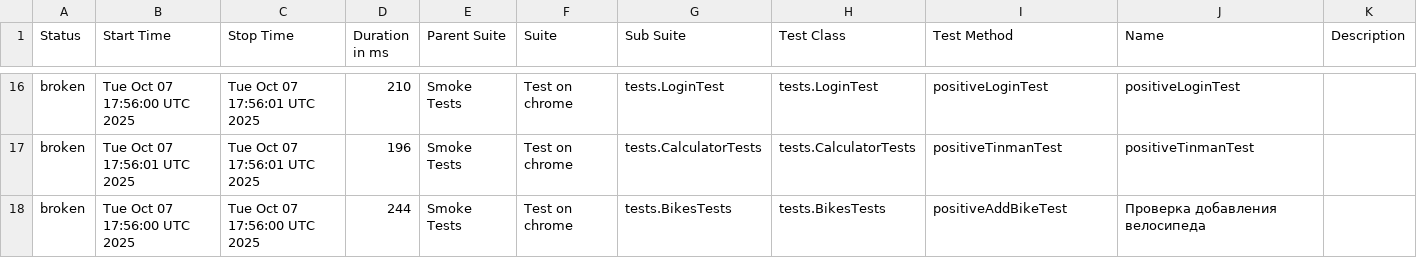
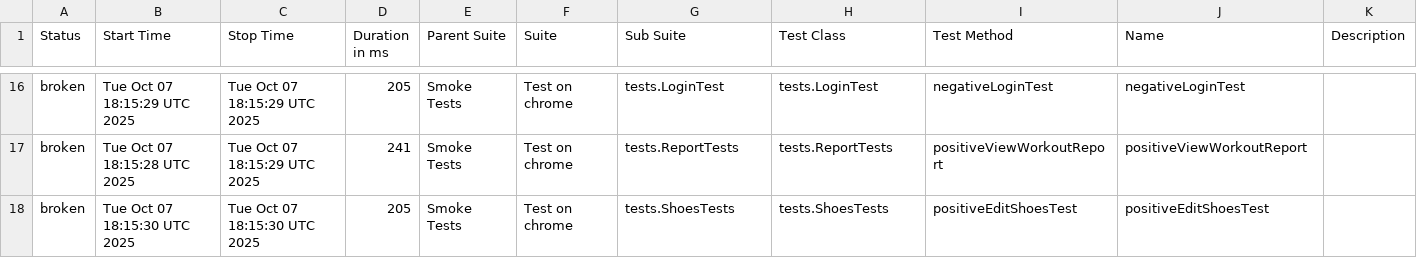
Before and after one commit to Hameny/Diplom, a CSV file: data/suites.csv, drawn as a sheet; only a part is shown, gaps mark what is left out; the diff covers the shown part only.

```diff
--- a/data/suites.csv
+++ b/data/suites.csv
@@ -16,3 +16,3 @@
-"broken","Tue Oct 07 17:56:00 UTC 2025","Tue Oct 07 17:56:01 UTC 2025","210","Smoke Tests","Test on chrome","tests.LoginTest","tests.LoginTest","positiveLoginTest","positiveLoginTest",""
-"broken","Tue Oct 07 17:56:01 UTC 2025","Tue Oct 07 17:56:01 UTC 2025","196","Smoke Tests","Test on chrome","tests.CalculatorTests","tests.CalculatorTests","positiveTinmanTest","positiveTinmanTest",""
-"broken","Tue Oct 07 17:56:00 UTC 2025","Tue Oct 07 17:56:00 UTC 2025","244","Smoke Tests","Test on chrome","tests.BikesTests","tests.BikesTests","positiveAddBikeTest","Проверка добавления велосипеда",""
+"broken","Tue Oct 07 18:15:29 UTC 2025","Tue Oct 07 18:15:29 UTC 2025","205","Smoke Tests","Test on chrome","tests.LoginTest","tests.LoginTest","negativeLoginTest","negativeLoginTest",""
+"broken","Tue Oct 07 18:15:28 UTC 2025","Tue Oct 07 18:15:29 UTC 2025","241","Smoke Tests","Test on chrome","tests.ReportTests","tests.ReportTests","positiveViewWorkoutReport","positiveViewWorkoutReport",""
+"broken","Tue Oct 07 18:15:30 UTC 2025","Tue Oct 07 18:15:30 UTC 2025","205","Smoke Tests","Test on chrome","tests.ShoesTests","tests.ShoesTests","positiveEditShoesTest","positiveEditShoesTest",""
```
Also changed, not shown: 3 added rows, 3 removed rows and 54 edited cells elsewhere in this file, 31 other files.
